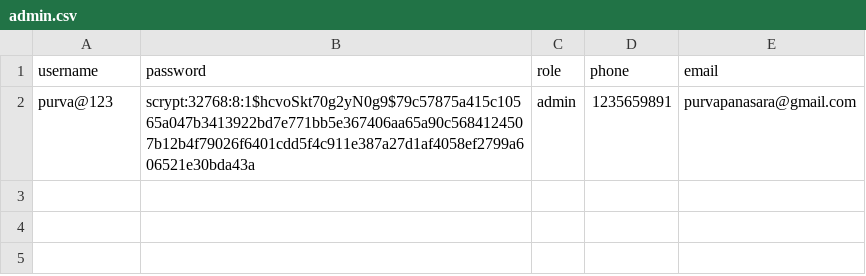
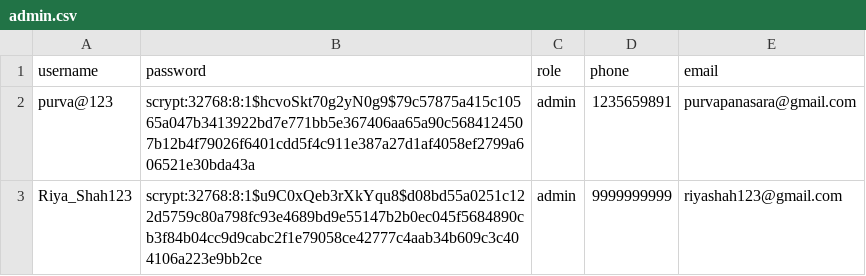
Before and after one commit to rencyTarapara/ecommerce_security_dashboard, a CSV file: data/admin.csv, drawn as a sheet; the diff names each change by its address in the sheet, - before the commit and + after, or states it on an @@ line.

```diff
--- a/data/admin.csv
+++ b/data/admin.csv
+row 3: Riya_Shah123 | scrypt:32768:8:1$u9C0xQeb3rXkYqu8$d08bd55a0251c122d5759c80a798fc93e4689bd9e55147b2b0ec045f5684890cb3f84b04cc9d9cabc2f1e79058ce42777c4aab34b609c3c404106a223e9bb2ce | admin | 9999999999 | riyashah123@gmail.com
```
Also changed, not shown: data/live_predictions.csv, data/purchase_history.csv, 21 other files.
